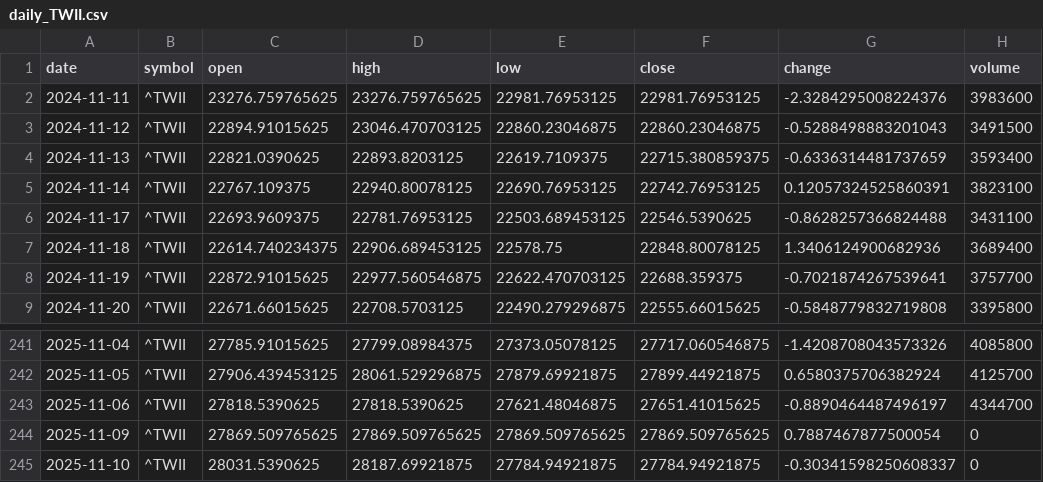
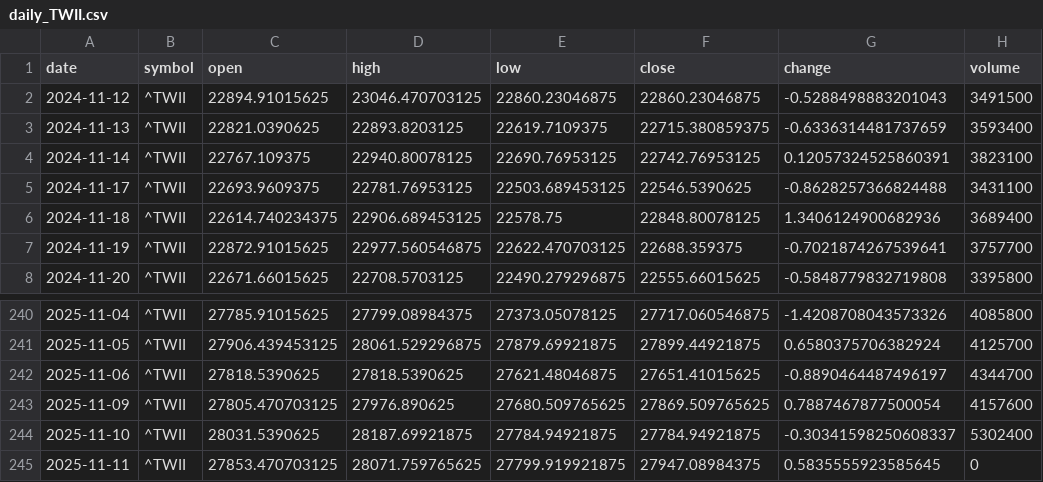
Before and after one commit to timhun/daily-podcast-stk, a CSV file: data/market/daily_TWII.csv, drawn as a sheet; only a part is shown, gaps mark what is left out.

```diff
--- a/data/market/daily_TWII.csv
+++ b/data/market/daily_TWII.csv
@@ -1,3 +1,2 @@
 date,symbol,open,high,low,close,change,volume
-2024-11-11,^TWII,23276.759765625,23276.759765625,22981.76953125,22981.76953125,-2.3284295008224376,3983600
 2024-11-12,^TWII,22894.91015625,23046.470703125,22860.23046875,22860.23046875,-0.5288498883201043,3491500
@@ -243,3 +242,4 @@ date,symbol,open,high,low,close,change,volume
 2025-11-06,^TWII,27818.5390625,27818.5390625,27621.48046875,27651.41015625,-0.8890464487496197,4344700
-2025-11-09,^TWII,27869.509765625,27869.509765625,27869.509765625,27869.509765625,0.7887467877500054,0
-2025-11-10,^TWII,28031.5390625,28187.69921875,27784.94921875,27784.94921875,-0.30341598250608337,0
+2025-11-09,^TWII,27805.470703125,27976.890625,27680.509765625,27869.509765625,0.7887467877500054,4157600
+2025-11-10,^TWII,28031.5390625,28187.69921875,27784.94921875,27784.94921875,-0.30341598250608337,5302400
+2025-11-11,^TWII,27853.470703125,28071.759765625,27799.919921875,27947.08984375,0.5835555923585645,0
```
Also changed, not shown: data/market/daily_0050_TW.csv, data/market/daily_2330_TW.csv, 10 other files.
